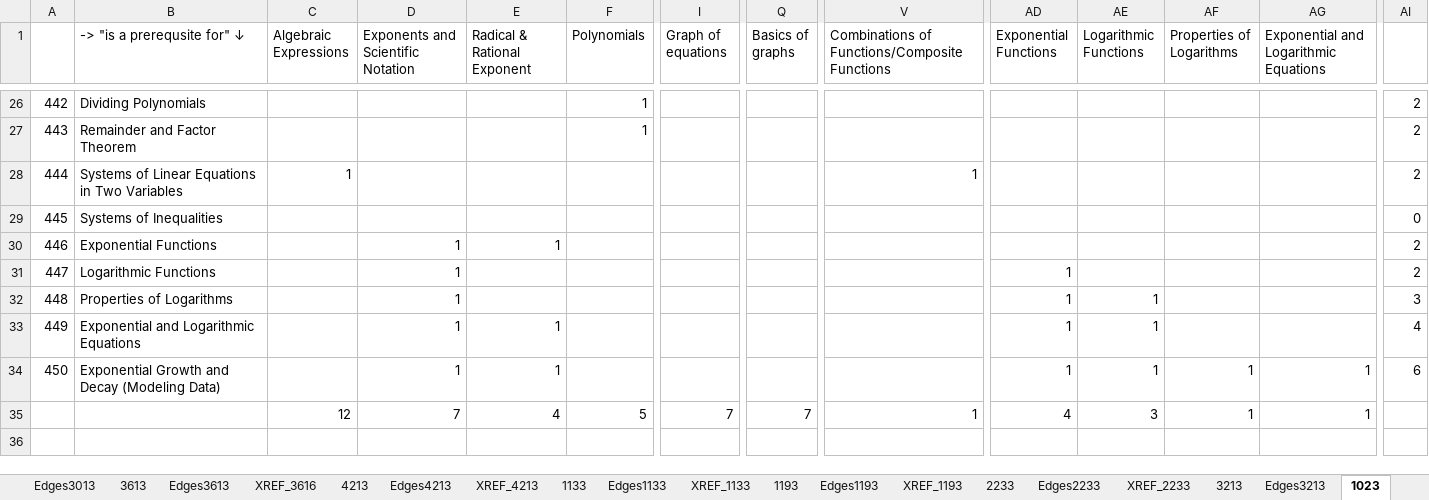
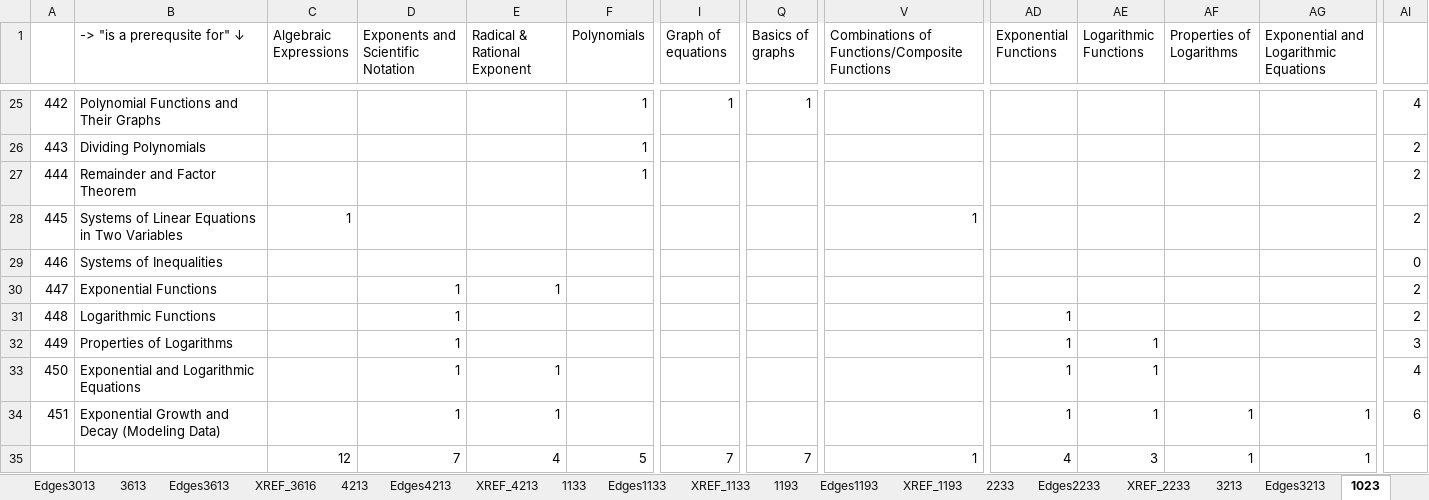
Before and after one commit to biomathematicus/MathCurriculum, an Excel workbook: Data/FrequencyListOfTopics.xlsx, sheet 1023, drawn as a sheet; only a part is shown, gaps mark what is left out; values as stored, in another font and other column widths than the file's, no cell formats; charts and pictures not drawn; addresses are those after the commit; rows hold the shown columns only; the diff covers the shown part only; the diff names each change by its address in the sheet, - before the commit and + after, or states it on an @@ line.

```diff
--- a/Data/FrequencyListOfTopics.xlsx (sheet 1023)
+++ b/Data/FrequencyListOfTopics.xlsx (sheet 1023)
-B25 (-> "is a prerequsite for" ↓): Dividing Polynomials
+B25 (-> "is a prerequsite for" ↓): Polynomial Functions and Their Graphs
-I25 (Graph of equations): (empty)
+I25 (Graph of equations): 1
-Q25 (Basics of graphs): (empty)
+Q25 (Basics of graphs): 1
-AI25: 2
+AI25: 4
-B26 (-> "is a prerequsite for" ↓): Remainder and Factor Theorem
+B26 (-> "is a prerequsite for" ↓): Dividing Polynomials
-B27 (-> "is a prerequsite for" ↓): Systems of Linear Equations in Two Variables
+B27 (-> "is a prerequsite for" ↓): Remainder and Factor Theorem
-C27 (Algebraic Expressions): 1
+C27 (Algebraic Expressions): (empty)
-F27 (Polynomials): (empty)
+F27 (Polynomials): 1
-V27: 1
+V27: (empty)
-B28 (-> "is a prerequsite for" ↓): Systems of Inequalities
+B28 (-> "is a prerequsite for" ↓): Systems of Linear Equations in Two Variables
-C28 (Algebraic Expressions): (empty)
+C28 (Algebraic Expressions): 1
-V28: (empty)
+V28: 1
-AI28: 0
+AI28: 2
-B29 (-> "is a prerequsite for" ↓): Exponential Functions
+B29 (-> "is a prerequsite for" ↓): Systems of Inequalities
-D29: 1
+D29: (empty)
-E29 (Radical & Rational Exponent): 1
+E29 (Radical & Rational Exponent): (empty)
-AI29: 2
+AI29: 0
-B30 (-> "is a prerequsite for" ↓): Logarithmic Functions
+B30 (-> "is a prerequsite for" ↓): Exponential Functions
-E30 (Radical & Rational Exponent): (empty)
+E30 (Radical & Rational Exponent): 1
-AD30 (Exponential Functions): 1
+AD30 (Exponential Functions): (empty)
-B31 (-> "is a prerequsite for" ↓): Properties of Logarithms
+B31 (-> "is a prerequsite for" ↓): Logarithmic Functions
-AE31 (Logarithmic Functions): 1
+AE31 (Logarithmic Functions): (empty)
-AI31: 3
+AI31: 2
-B32 (-> "is a prerequsite for" ↓): Exponential and Logarithmic Equations
+B32 (-> "is a prerequsite for" ↓): Properties of Logarithms
-E32 (Radical & Rational Exponent): 1
+E32 (Radical & Rational Exponent): (empty)
-AI32: 4
+AI32: 3
-B33 (-> "is a prerequsite for" ↓): Exponential Growth and Decay (Modeling Data)
+B33 (-> "is a prerequsite for" ↓): Exponential and Logarithmic Equations
-AF33 (Properties of Logarithms): 1
+AF33 (Properties of Logarithms): (empty)
-AG33: 1
+AG33: (empty)
-AI33: 6
+AI33: 4
+row 34: 451 | Exponential Growth and Decay (Modeling Data) |  | 1 | 1 |  |  |  |  | 1 | 1 | 1 | 1 | 6
```
Also changed, not shown: 2 added rows, 3 removed rows and 67 edited cells elsewhere in this sheet, sheet Edges3213, sheet Edges1053, sheet Edges1214, sheet XREF_1053, sheet Edges4213, sheet Edges1023, 40 more sheets, other sheet tabs, cell formats, formulas that keep their value, charts or pictures, 1 other file.
